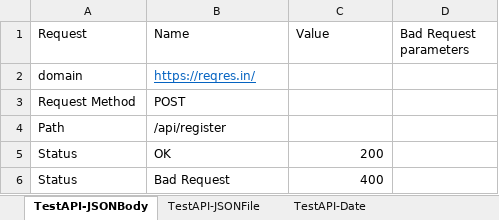
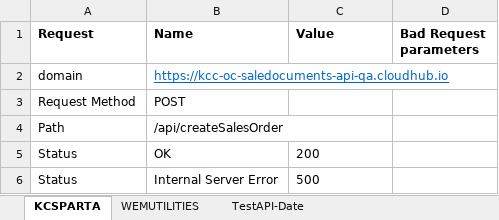
Before and after one commit to Chiku1984/Jenkins-Docker1, an Excel workbook: InputFolder/APITemplate.xlsx, sheet KCSPARTA, drawn as a sheet; only a part is shown; values as stored, in another font and other column widths than the file's, no borders; removed rows and columns are numbered as before the commit, all else as after; the diff covers the shown part only; the diff names each change by its address in the sheet, - before the commit and + after, or states it on an @@ line.

```diff
--- a/InputFolder/APITemplate.xlsx (sheet KCSPARTA)
+++ b/InputFolder/APITemplate.xlsx (sheet KCSPARTA)
-sheet tab: TestAPI-JSONBody
+sheet tab: KCSPARTA
-sheet tab: TestAPI-JSONFile
+sheet tab: WEMUTILITIES
-A1:D1 bold: off
+A1:D1 bold: on
-B2 (Name): https://reqres.in/
+B2 (Name): https://kcc-oc-saledocuments-api-qa.cloudhub.io
-B4 (Name): /api/register
+B4 (Name): /api/createSalesOrder
-C5 alignment: right
+C5 alignment: left
-row 6: Status | Bad Request | 400
+row 6: Status | Internal Server Error | 500
```
Also changed, not shown: 3 added rows and 1 removed row elsewhere in this sheet, sheet WEMUTILITIES, sheet TestAPI-Date, sheet TestAPI-RandomGenerator, other sheet tabs, 44 other files.
